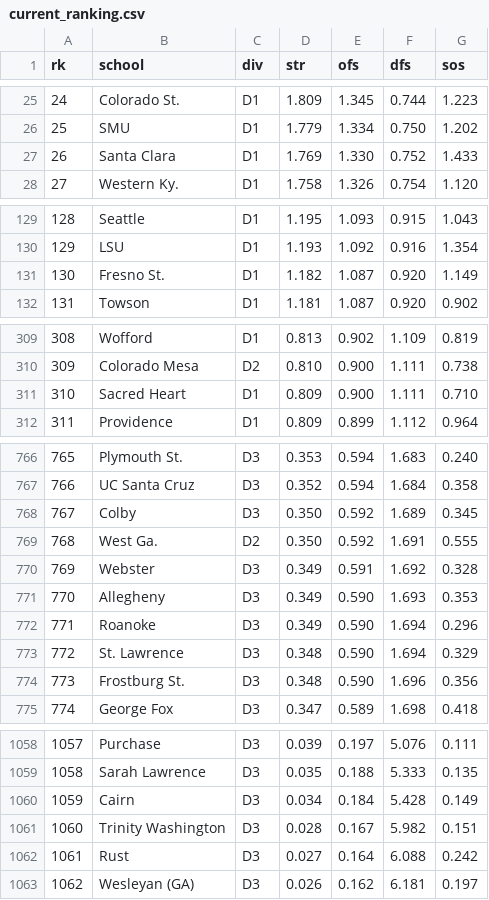
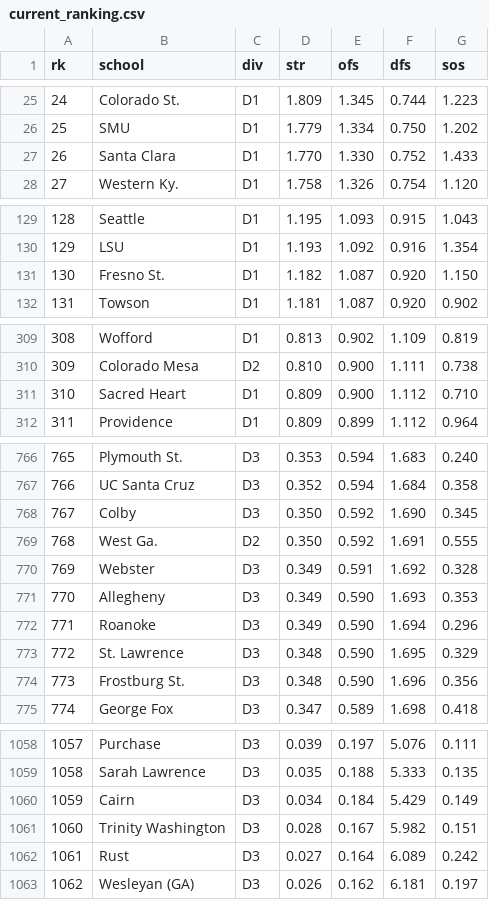
Before and after one commit to octonion/volleyball-w, a CSV file: ncaa_pbp/sos/current_ranking.csv, drawn as a sheet; only a part is shown, gaps mark what is left out; the diff covers the shown part only.

```diff
--- a/ncaa_pbp/sos/current_ranking.csv
+++ b/ncaa_pbp/sos/current_ranking.csv
@@ -26,3 +26,3 @@ rk,school,div,str,ofs,dfs,sos
 25,SMU,D1,1.779,1.334,0.750,1.202
-26,Santa Clara,D1,1.769,1.330,0.752,1.433
+26,Santa Clara,D1,1.770,1.330,0.752,1.433
 27,Western Ky.,D1,1.758,1.326,0.754,1.120
@@ -130,3 +130,3 @@ rk,school,div,str,ofs,dfs,sos
 129,LSU,D1,1.193,1.092,0.916,1.354
-130,Fresno St.,D1,1.182,1.087,0.920,1.149
+130,Fresno St.,D1,1.182,1.087,0.920,1.150
 131,Towson,D1,1.181,1.087,0.920,0.902
@@ -310,3 +310,3 @@ rk,school,div,str,ofs,dfs,sos
 309,Colorado Mesa,D2,0.810,0.900,1.111,0.738
-310,Sacred Heart,D1,0.809,0.900,1.111,0.710
+310,Sacred Heart,D1,0.809,0.900,1.112,0.710
 311,Providence,D1,0.809,0.899,1.112,0.964
@@ -767,3 +767,3 @@ rk,school,div,str,ofs,dfs,sos
 766,UC Santa Cruz,D3,0.352,0.594,1.684,0.358
-767,Colby,D3,0.350,0.592,1.689,0.345
+767,Colby,D3,0.350,0.592,1.690,0.345
 768,West Ga.,D2,0.350,0.592,1.691,0.555
@@ -772,3 +772,3 @@ rk,school,div,str,ofs,dfs,sos
 771,Roanoke,D3,0.349,0.590,1.694,0.296
-772,St. Lawrence,D3,0.348,0.590,1.694,0.329
+772,St. Lawrence,D3,0.348,0.590,1.695,0.329
 773,Frostburg St.,D3,0.348,0.590,1.696,0.356
@@ -1059,5 +1059,5 @@ rk,school,div,str,ofs,dfs,sos
 1058,Sarah Lawrence,D3,0.035,0.188,5.333,0.135
-1059,Cairn,D3,0.034,0.184,5.428,0.149
+1059,Cairn,D3,0.034,0.184,5.429,0.149
 1060,Trinity Washington,D3,0.028,0.167,5.982,0.151
-1061,Rust,D3,0.027,0.164,6.088,0.242
+1061,Rust,D3,0.027,0.164,6.089,0.242
 1062,Wesleyan (GA),D3,0.026,0.162,6.181,0.197
```
Also changed, not shown: 6 edited cells elsewhere in this file, ncaa_pbp/python/predict_weekly.csv, 4 other files.
